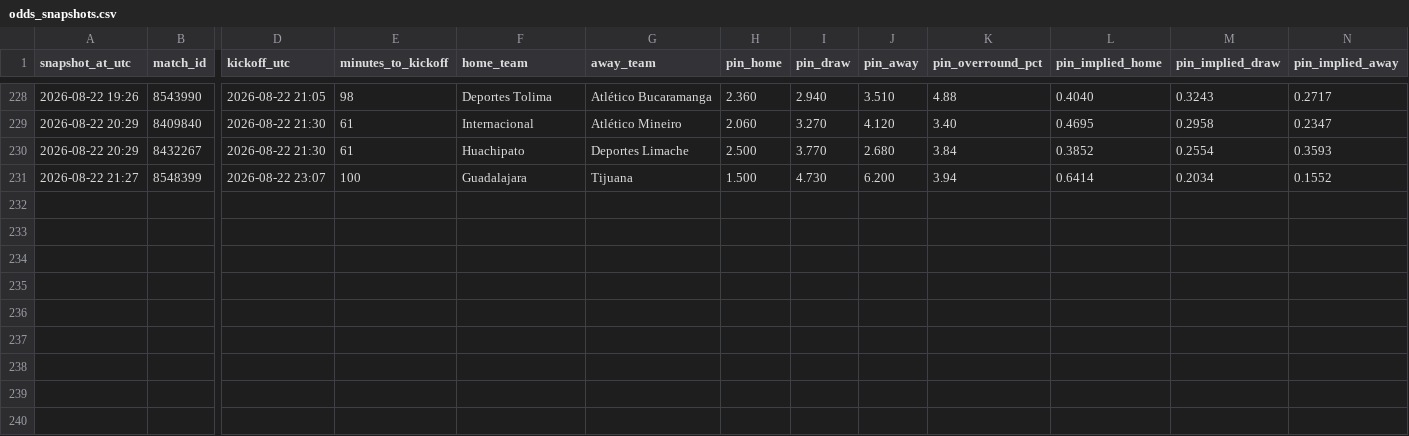
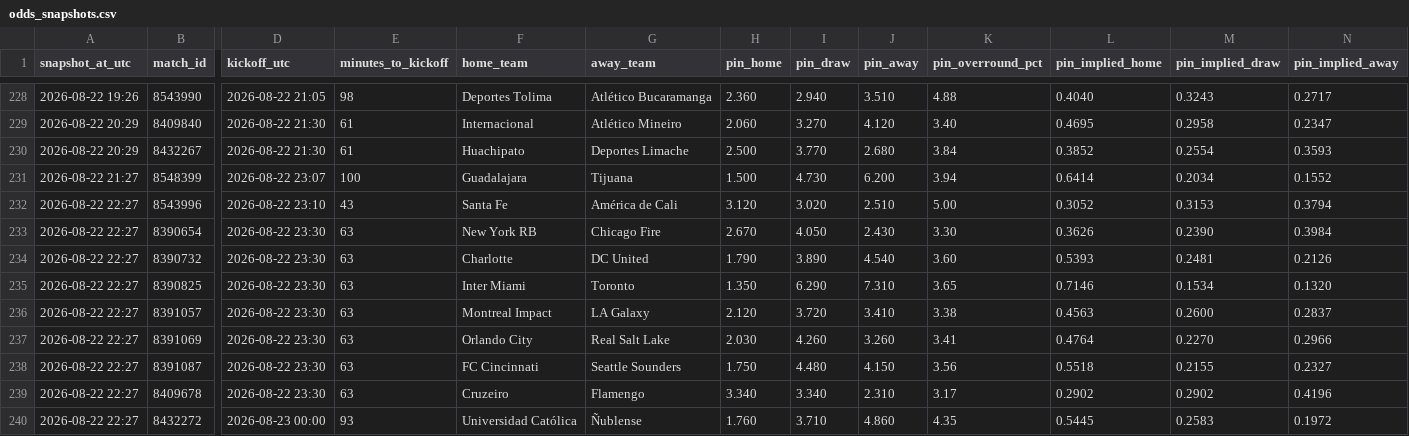
Before and after one commit to Bggantchev/betting-system, a CSV file: odds_snapshots.csv, drawn as a sheet; only a part is shown, gaps mark what is left out; rows hold the shown columns only; the diff names each change by its address in the sheet, - before the commit and + after, or states it on an @@ line.

```diff
--- a/odds_snapshots.csv
+++ b/odds_snapshots.csv
+row 232: 2026-08-22 22:27 | 8543996 | 2026-08-22 23:10 | 43 | Santa Fe | América de Cali | 3.120 | 3.020 | 2.510 | 5.00 | 0.3052 | 0.3153 | 0.3794
+row 233: 2026-08-22 22:27 | 8390654 | 2026-08-22 23:30 | 63 | New York RB | Chicago Fire | 2.670 | 4.050 | 2.430 | 3.30 | 0.3626 | 0.2390 | 0.3984
+row 234: 2026-08-22 22:27 | 8390732 | 2026-08-22 23:30 | 63 | Charlotte | DC United | 1.790 | 3.890 | 4.540 | 3.60 | 0.5393 | 0.2481 | 0.2126
+row 235: 2026-08-22 22:27 | 8390825 | 2026-08-22 23:30 | 63 | Inter Miami | Toronto | 1.350 | 6.290 | 7.310 | 3.65 | 0.7146 | 0.1534 | 0.1320
+row 236: 2026-08-22 22:27 | 8391057 | 2026-08-22 23:30 | 63 | Montreal Impact | LA Galaxy | 2.120 | 3.720 | 3.410 | 3.38 | 0.4563 | 0.2600 | 0.2837
+row 237: 2026-08-22 22:27 | 8391069 | 2026-08-22 23:30 | 63 | Orlando City | Real Salt Lake | 2.030 | 4.260 | 3.260 | 3.41 | 0.4764 | 0.2270 | 0.2966
+row 238: 2026-08-22 22:27 | 8391087 | 2026-08-22 23:30 | 63 | FC Cincinnati | Seattle Sounders | 1.750 | 4.480 | 4.150 | 3.56 | 0.5518 | 0.2155 | 0.2327
+row 239: 2026-08-22 22:27 | 8409678 | 2026-08-22 23:30 | 63 | Cruzeiro | Flamengo | 3.340 | 3.340 | 2.310 | 3.17 | 0.2902 | 0.2902 | 0.4196
+row 240: 2026-08-22 22:27 | 8432272 | 2026-08-23 00:00 | 93 | Universidad Católica | Ñublense | 1.760 | 3.710 | 4.860 | 4.35 | 0.5445 | 0.2583 | 0.1972
```
